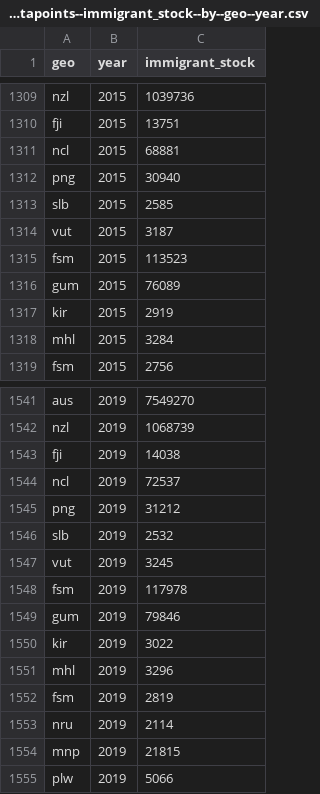
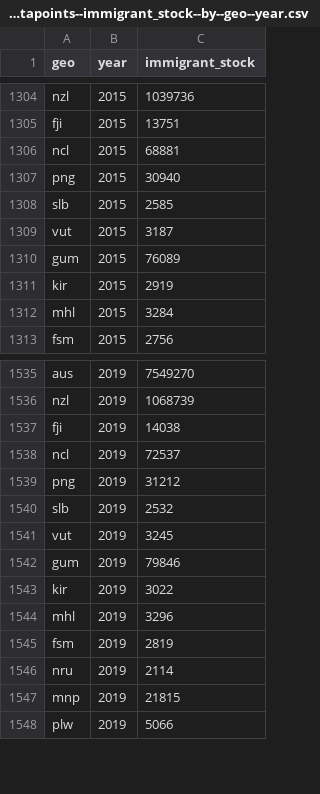
Before and after one commit to open-numbers/ddf--unpop--international_migrant_stock, a CSV file: ddf--datapoints--immigrant_stock--by--geo--year.csv, drawn as a sheet; only a part is shown, gaps mark what is left out; the diff covers the shown part only.

```diff
--- a/ddf--datapoints--immigrant_stock--by--geo--year.csv
+++ b/ddf--datapoints--immigrant_stock--by--geo--year.csv
@@ -1314,3 +1309,2 @@ slb,2015,2585
 vut,2015,3187
-fsm,2015,113523
 gum,2015,76089
@@ -1547,3 +1541,2 @@ slb,2019,2532
 vut,2019,3245
-fsm,2019,117978
 gum,2019,79846
```
Also changed, not shown: 5 removed rows elsewhere in this file, ddf--datapoints--immigrant_stock--by--geo--sex--year.csv, 4 other files.
